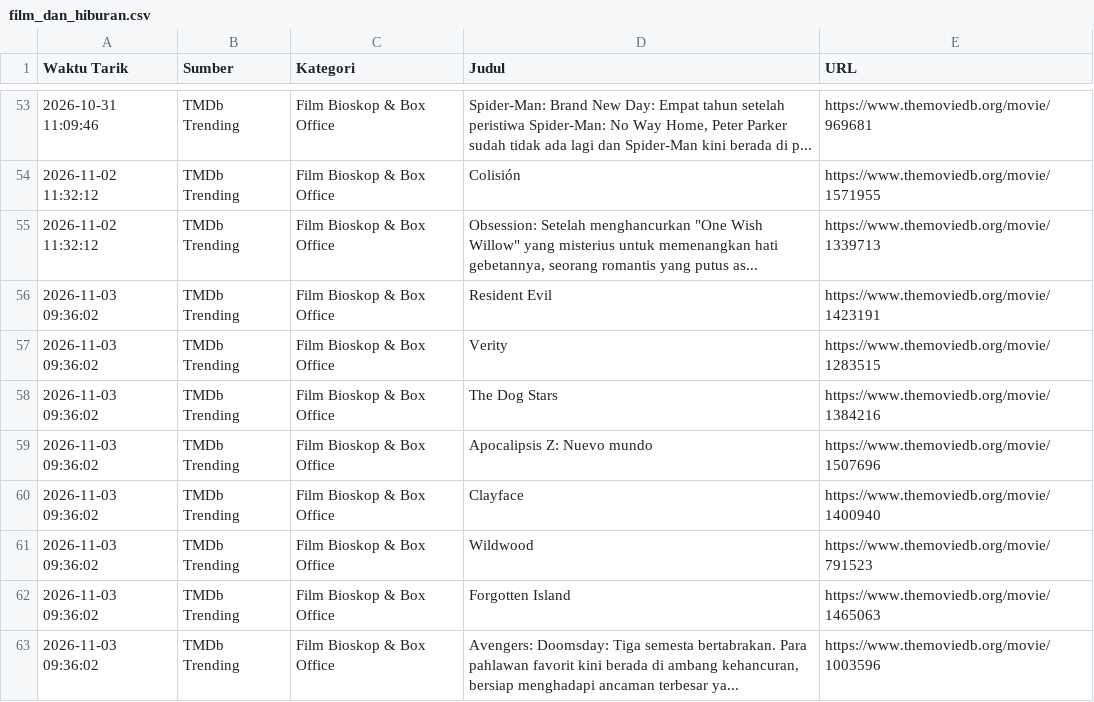
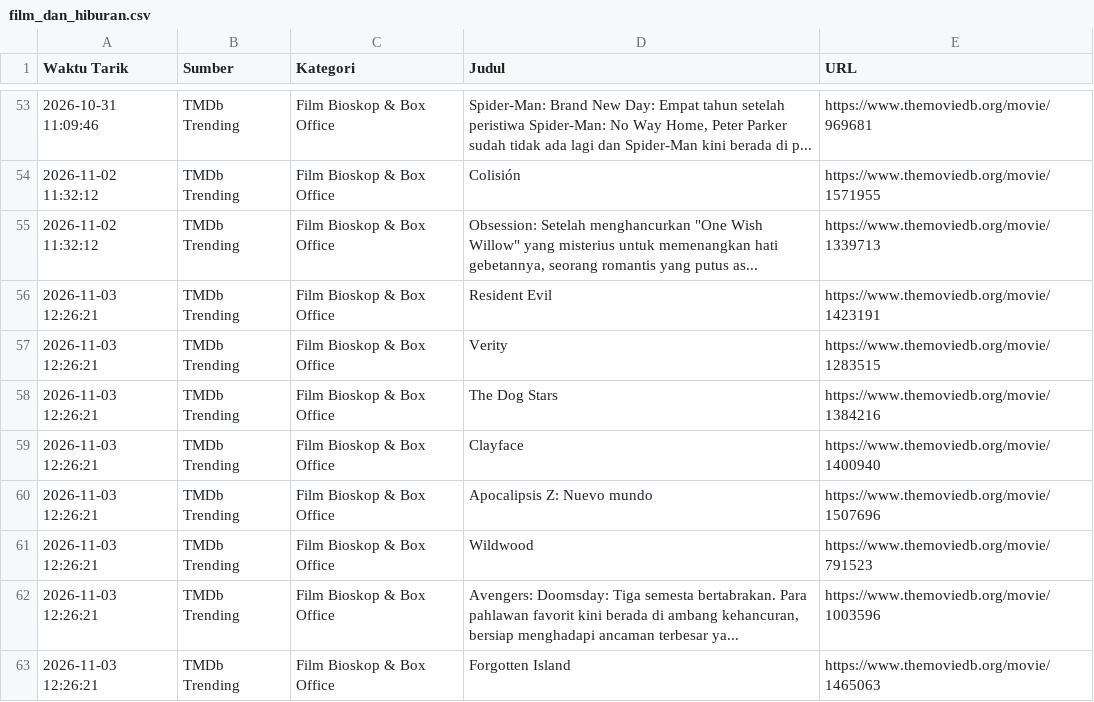
Before and after one commit to adammadden13-oss/indonesian-media-pulse, a CSV file: film_dan_hiburan.csv, drawn as a sheet; only a part is shown, gaps mark what is left out.

```diff
--- a/film_dan_hiburan.csv
+++ b/film_dan_hiburan.csv
@@ -55,9 +55,9 @@ Waktu Tarik,Sumber,Kategori,Judul,URL
 2026-11-02 11:32:12,TMDb Trending,Film Bioskop & Box Office,"Obsession: Setelah menghancurkan ""One Wish Willow"" yang misterius untuk memenangkan hati gebetannya, seorang romantis yang putus as...",https://www.themoviedb.org/movie/1339713
-2026-11-03 09:36:02,TMDb Trending,Film Bioskop & Box Office,Resident Evil,https://www.themoviedb.org/movie/1423191
-2026-11-03 09:36:02,TMDb Trending,Film Bioskop & Box Office,Verity,https://www.themoviedb.org/movie/1283515
-2026-11-03 09:36:02,TMDb Trending,Film Bioskop & Box Office,The Dog Stars,https://www.themoviedb.org/movie/1384216
-2026-11-03 09:36:02,TMDb Trending,Film Bioskop & Box Office,Apocalipsis Z: Nuevo mundo,https://www.themoviedb.org/movie/1507696
-2026-11-03 09:36:02,TMDb Trending,Film Bioskop & Box Office,Clayface,https://www.themoviedb.org/movie/1400940
-2026-11-03 09:36:02,TMDb Trending,Film Bioskop & Box Office,Wildwood,https://www.themoviedb.org/movie/791523
-2026-11-03 09:36:02,TMDb Trending,Film Bioskop & Box Office,Forgotten Island,https://www.themoviedb.org/movie/1465063
-2026-11-03 09:36:02,TMDb Trending,Film Bioskop & Box Office,"Avengers: Doomsday: Tiga semesta bertabrakan. Para pahlawan favorit kini berada di ambang kehancuran, bersiap menghadapi ancaman terbesar ya...",https://www.themoviedb.org/movie/1003596
+2026-11-03 12:26:21,TMDb Trending,Film Bioskop & Box Office,Resident Evil,https://www.themoviedb.org/movie/1423191
+2026-11-03 12:26:21,TMDb Trending,Film Bioskop & Box Office,Verity,https://www.themoviedb.org/movie/1283515
+2026-11-03 12:26:21,TMDb Trending,Film Bioskop & Box Office,The Dog Stars,https://www.themoviedb.org/movie/1384216
+2026-11-03 12:26:21,TMDb Trending,Film Bioskop & Box Office,Clayface,https://www.themoviedb.org/movie/1400940
+2026-11-03 12:26:21,TMDb Trending,Film Bioskop & Box Office,Apocalipsis Z: Nuevo mundo,https://www.themoviedb.org/movie/1507696
+2026-11-03 12:26:21,TMDb Trending,Film Bioskop & Box Office,Wildwood,https://www.themoviedb.org/movie/791523
+2026-11-03 12:26:21,TMDb Trending,Film Bioskop & Box Office,"Avengers: Doomsday: Tiga semesta bertabrakan. Para pahlawan favorit kini berada di ambang kehancuran, bersiap menghadapi ancaman terbesar ya...",https://www.themoviedb.org/movie/1003596
+2026-11-03 12:26:21,TMDb Trending,Film Bioskop & Box Office,Forgotten Island,https://www.themoviedb.org/movie/1465063
```
Also changed, not shown: berita_terkini.csv, berita_trending.csv, 4 other files.
